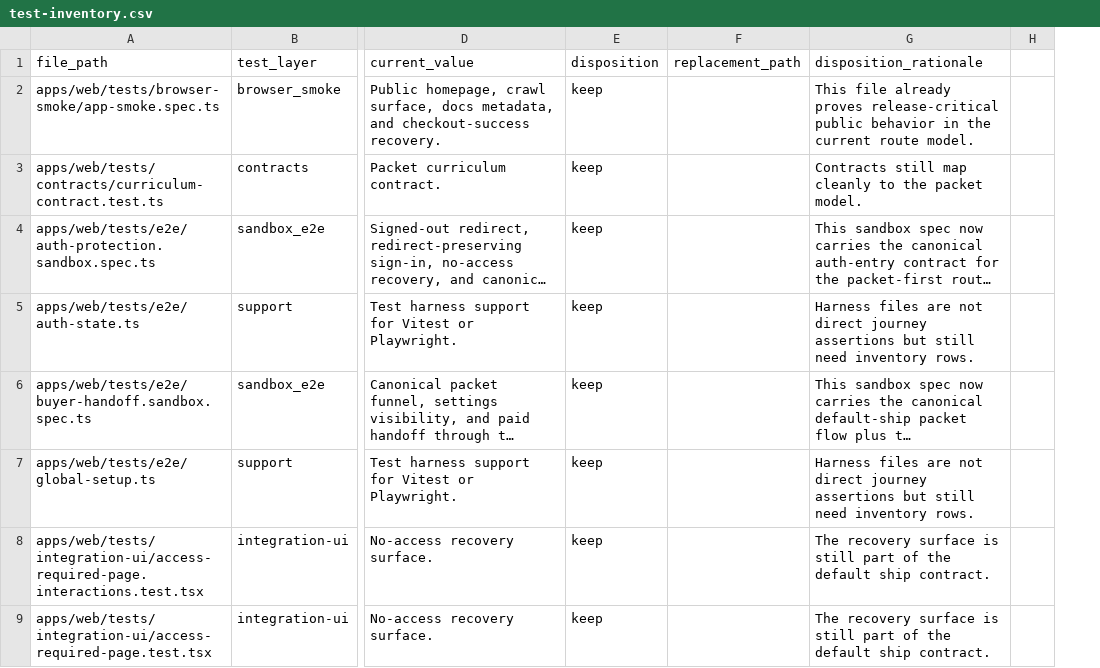
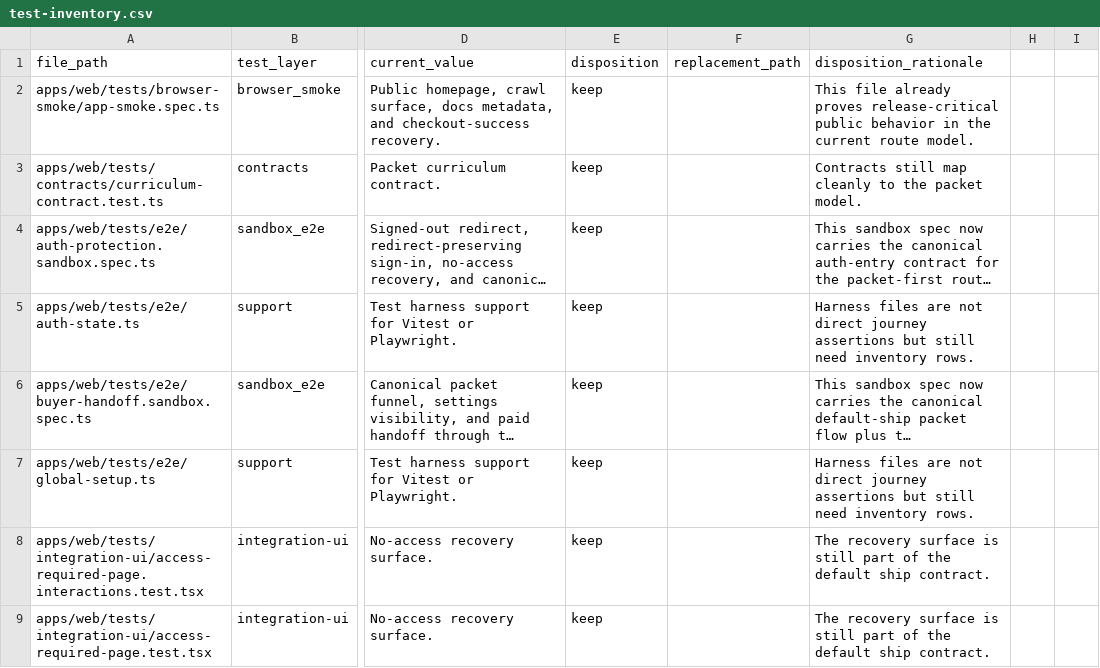
Before and after one commit to Man-Meets-AI/ship-by-sunday, a CSV file: qa/test-inventory.csv, drawn as a sheet; only a part is shown, gaps mark what is left out; long unchanged cells end in …; removed rows and columns are numbered as before the commit, all else as after; the diff covers the shown part only; the diff names each change by its address in the sheet, - before the commit and + after, or states it on an @@ line.

```diff
--- a/qa/test-inventory.csv
+++ b/qa/test-inventory.csv
-column H, empty
+column H, empty
+column I, empty
```
Also changed, not shown: 6 added rows, 1 removed row and 4 edited cells elsewhere in this file, qa/coverage.csv, qa/journeys.csv, 38 other files.
